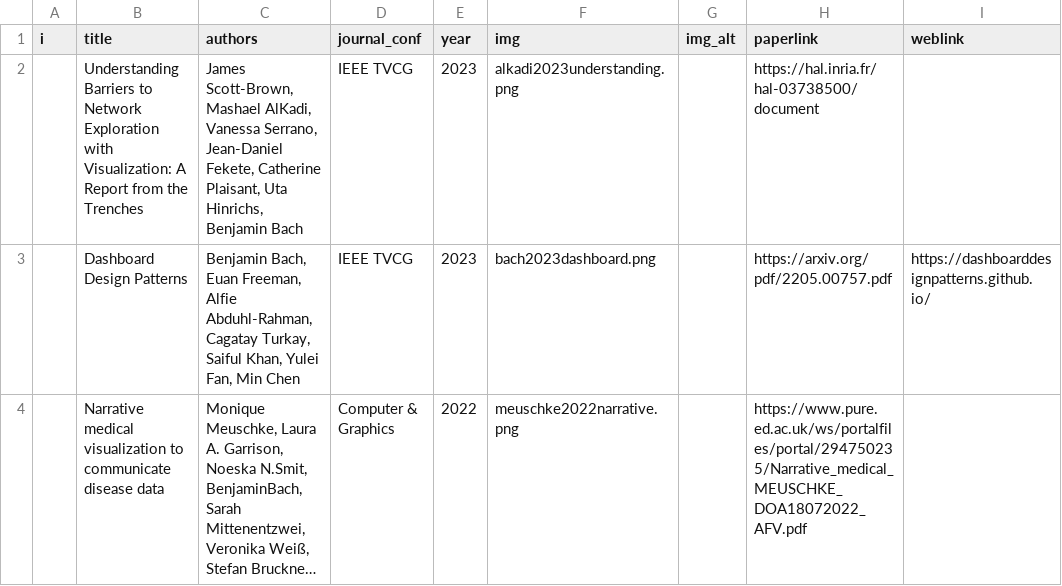
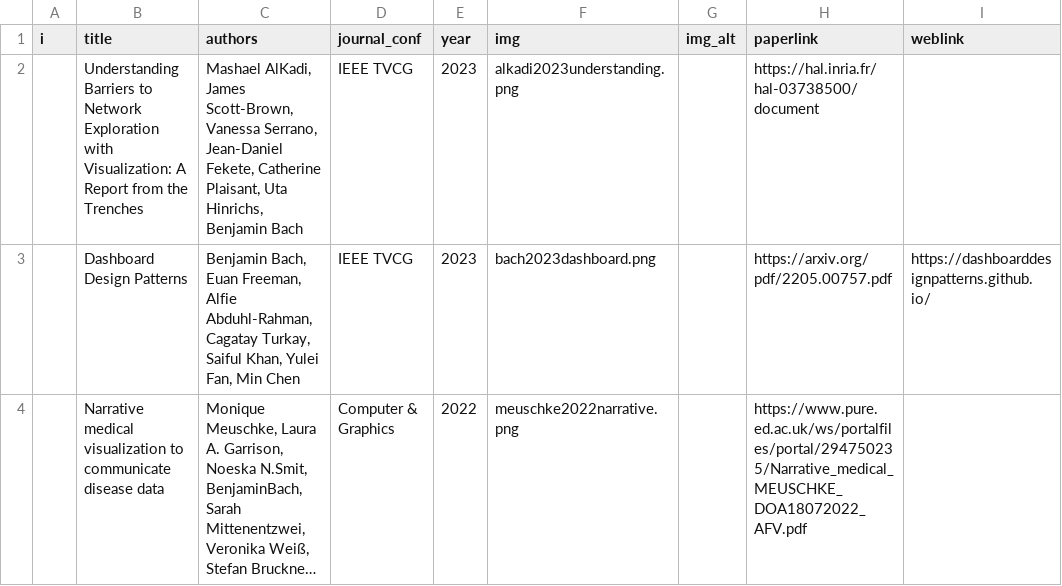
Before and after one commit to visualinteractivedata/visualinteractivedata.github.io, a CSV file: _data/publications.csv, drawn as a sheet; only a part is shown; long unchanged cells end in …; the diff names each change by its address in the sheet, - before the commit and + after, or states it on an @@ line.

Commit message:
Add files via upload

```diff
--- a/_data/publications.csv
+++ b/_data/publications.csv
-C2 (authors): James Scott-Brown, Mashael AlKadi, Vanessa Serrano,…
+C2 (authors): Mashael AlKadi, James Scott-Brown, Vanessa Serrano,…
```
